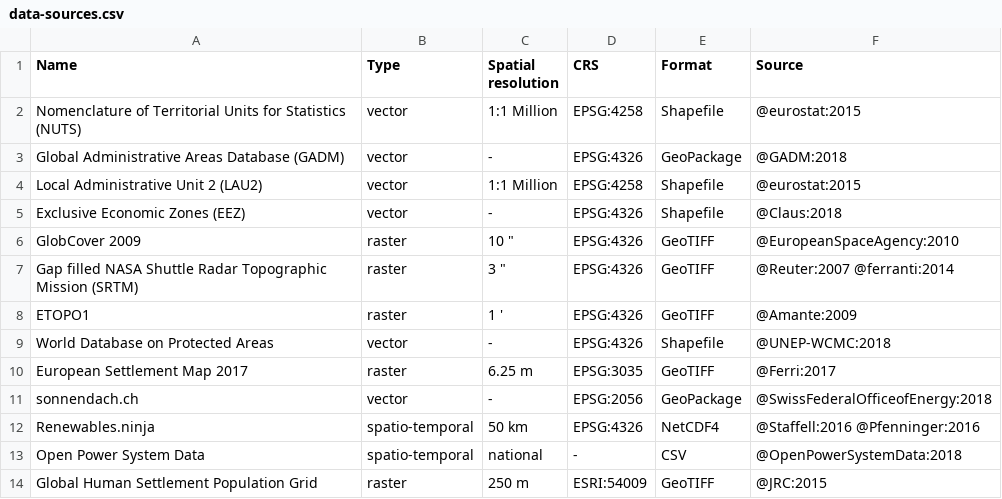
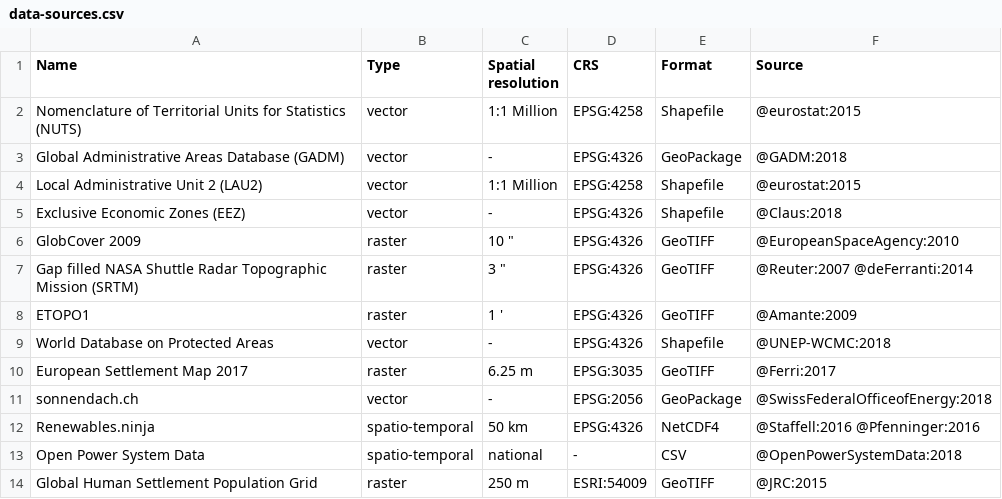
Before and after one commit to timtroendle/possibility-for-electricity-autarky, a CSV file: report/data-sources.csv, drawn as a sheet.

```diff
--- a/report/data-sources.csv
+++ b/report/data-sources.csv
@@ -6,3 +6,3 @@ Exclusive Economic Zones (EEZ),vector,-,EPSG:4326,Shapefile,@Claus:2018
 GlobCover 2009,raster,"10 """,EPSG:4326,GeoTIFF,@EuropeanSpaceAgency:2010
-Gap filled NASA Shuttle Radar Topographic Mission (SRTM),raster,"3 """,EPSG:4326,GeoTIFF,@Reuter:2007 @ferranti:2014
+Gap filled NASA Shuttle Radar Topographic Mission (SRTM),raster,"3 """,EPSG:4326,GeoTIFF,@Reuter:2007 @deFerranti:2014
 ETOPO1,raster,1 ',EPSG:4326,GeoTIFF,@Amante:2009
```
Also changed, not shown: 1 other file.
